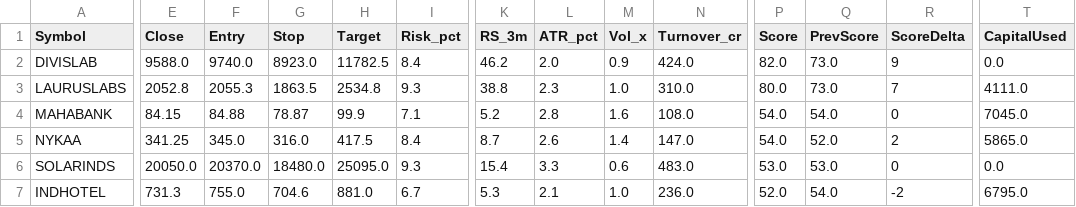
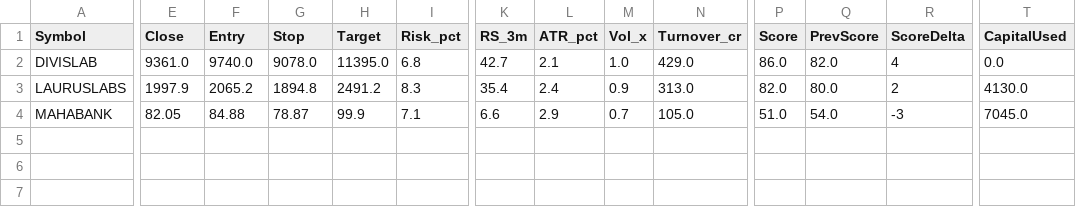
Before and after one commit to anandbabugajula/Swing---scanner-, a CSV file: output/latest_scan.csv, drawn as a sheet; only a part is shown, gaps mark what is left out; rows hold the shown columns only; the diff names each change by its address in the sheet, - before the commit and + after, or states it on an @@ line.

```diff
--- a/output/latest_scan.csv
+++ b/output/latest_scan.csv
-E2 (Close): 9588.0
+E2 (Close): 9361.0
-G2 (Stop): 8923.0
+G2 (Stop): 9078.0
-H2 (Target): 11782.5
+H2 (Target): 11395.0
-I2 (Risk_pct): 8.4
+I2 (Risk_pct): 6.8
-K2 (RS_3m): 46.2
+K2 (RS_3m): 42.7
-L2 (ATR_pct): 2.0
+L2 (ATR_pct): 2.1
-M2 (Vol_x): 0.9
+M2 (Vol_x): 1.0
-N2 (Turnover_cr): 424.0
+N2 (Turnover_cr): 429.0
-P2 (Score): 82.0
+P2 (Score): 86.0
-Q2 (PrevScore): 73.0
+Q2 (PrevScore): 82.0
-R2 (ScoreDelta): 9
+R2 (ScoreDelta): 4
-E3 (Close): 2052.8
+E3 (Close): 1997.9
-F3 (Entry): 2055.3
+F3 (Entry): 2065.2
-G3 (Stop): 1863.5
+G3 (Stop): 1894.8
-H3 (Target): 2534.8
+H3 (Target): 2491.2
-I3 (Risk_pct): 9.3
+I3 (Risk_pct): 8.3
-K3 (RS_3m): 38.8
+K3 (RS_3m): 35.4
-L3 (ATR_pct): 2.3
+L3 (ATR_pct): 2.4
-M3 (Vol_x): 1.0
+M3 (Vol_x): 0.9
-N3 (Turnover_cr): 310.0
+N3 (Turnover_cr): 313.0
-P3 (Score): 80.0
+P3 (Score): 82.0
-Q3 (PrevScore): 73.0
+Q3 (PrevScore): 80.0
-R3 (ScoreDelta): 7
+R3 (ScoreDelta): 2
-T3 (CapitalUsed): 4111.0
+T3 (CapitalUsed): 4130.0
-E4 (Close): 84.15
+E4 (Close): 82.05
-K4 (RS_3m): 5.2
+K4 (RS_3m): 6.6
-L4 (ATR_pct): 2.8
+L4 (ATR_pct): 2.9
-M4 (Vol_x): 1.6
+M4 (Vol_x): 0.7
-N4 (Turnover_cr): 108.0
+N4 (Turnover_cr): 105.0
-P4 (Score): 54.0
+P4 (Score): 51.0
-R4 (ScoreDelta): 0
+R4 (ScoreDelta): -3
-row 5: NYKAA | 341.25 | 345.0 | 316.0 | 417.5 | 8.4 | 8.7 | 2.6 | 1.4 | 147.0 | 54.0 | 52.0 | 2 | 5865.0
-row 6: SOLARINDS | 20050.0 | 20370.0 | 18480.0 | 25095.0 | 9.3 | 15.4 | 3.3 | 0.6 | 483.0 | 53.0 | 53.0 | 0 | 0.0
-row 7: INDHOTEL | 731.3 | 755.0 | 704.6 | 881.0 | 6.7 | 5.3 | 2.1 | 1.0 | 236.0 | 52.0 | 54.0 | -2 | 6795.0
```
Also changed, not shown: output/run_log.csv, output/sector_strength.csv, 5 other files.
